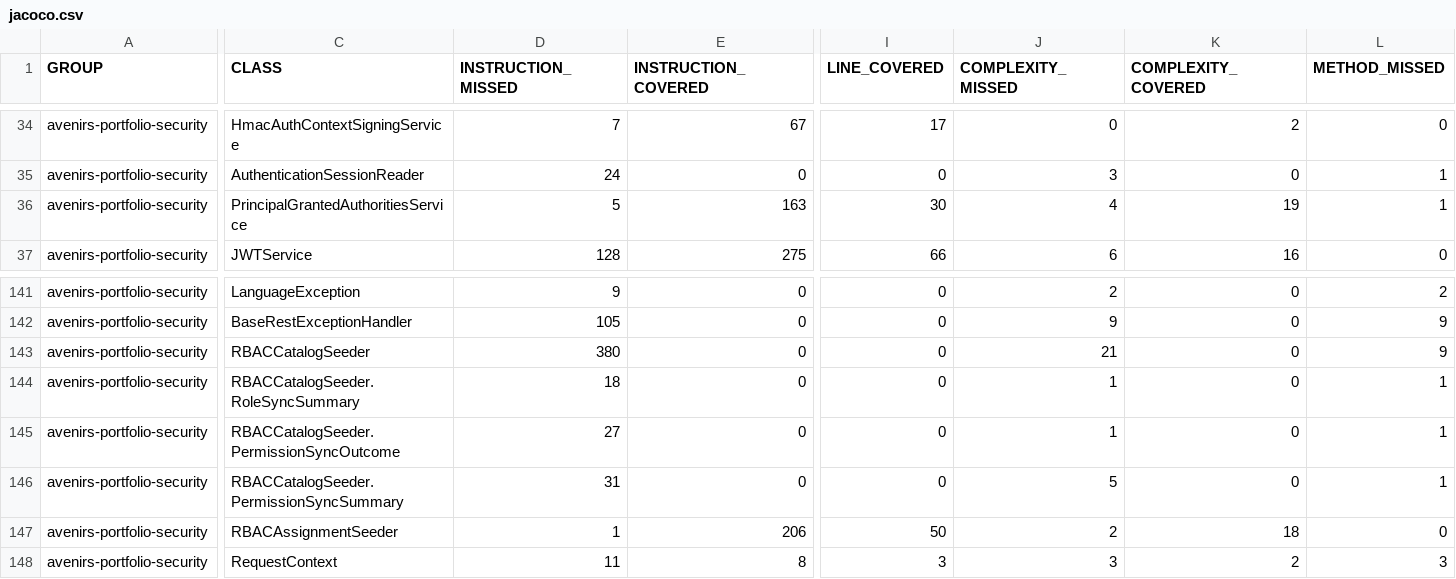
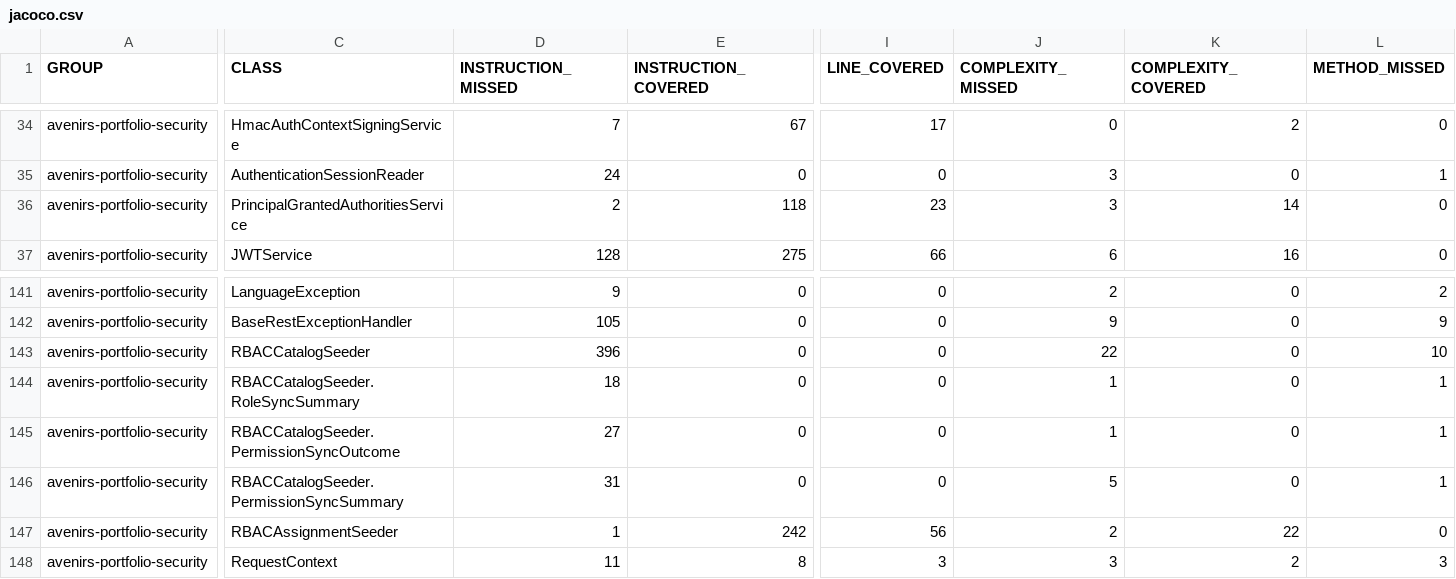
Before and after one commit to avenirs-esr/avenirs-portfolio-security, a CSV file: docs/jacoco-report/jacoco/jacoco.csv, drawn as a sheet; only a part is shown, gaps mark what is left out; the diff covers the shown part only; the diff names each change by its address in the sheet, - before the commit and + after, or states it on an @@ line.

```diff
--- a/docs/jacoco-report/jacoco/jacoco.csv
+++ b/docs/jacoco-report/jacoco/jacoco.csv
-D36 (INSTRUCTION_MISSED): 5
+D36 (INSTRUCTION_MISSED): 2
-E36 (INSTRUCTION_COVERED): 163
+E36 (INSTRUCTION_COVERED): 118
-I36 (LINE_COVERED): 30
+I36 (LINE_COVERED): 23
-J36 (COMPLEXITY_MISSED): 4
+J36 (COMPLEXITY_MISSED): 3
-K36 (COMPLEXITY_COVERED): 19
+K36 (COMPLEXITY_COVERED): 14
-L36 (METHOD_MISSED): 1
+L36 (METHOD_MISSED): 0
-D143 (INSTRUCTION_MISSED): 380
+D143 (INSTRUCTION_MISSED): 396
-J143 (COMPLEXITY_MISSED): 21
+J143 (COMPLEXITY_MISSED): 22
-L143 (METHOD_MISSED): 9
+L143 (METHOD_MISSED): 10
-E147 (INSTRUCTION_COVERED): 206
+E147 (INSTRUCTION_COVERED): 242
-I147 (LINE_COVERED): 50
+I147 (LINE_COVERED): 56
-K147 (COMPLEXITY_COVERED): 18
+K147 (COMPLEXITY_COVERED): 22
```
Also changed, not shown: 3 edited cells elsewhere in this file, 27 other files.
